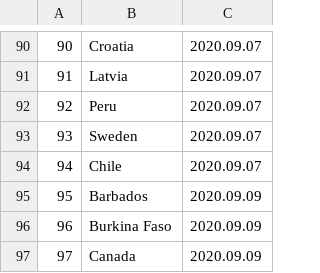
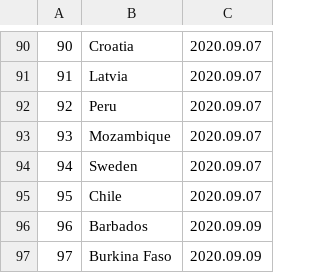
Before and after one commit to linzeyang/nucleic_acid_list, a CSV file: country_list.csv, drawn as a sheet; only a part is shown, gaps mark what is left out; the shorter side is filled out with more unchanged rows; addresses are those after the commit; the diff names each change by its address in the sheet, - before the commit and + after, or states it on an @@ line.

Commit message:
Update csv at 2020-09-01 10:00:22.419056

```diff
--- a/country_list.csv
+++ b/country_list.csv
+row 93: 93 | Mozambique | 2020.09.07
@@ column A renumbered from row 94 down @@
```
